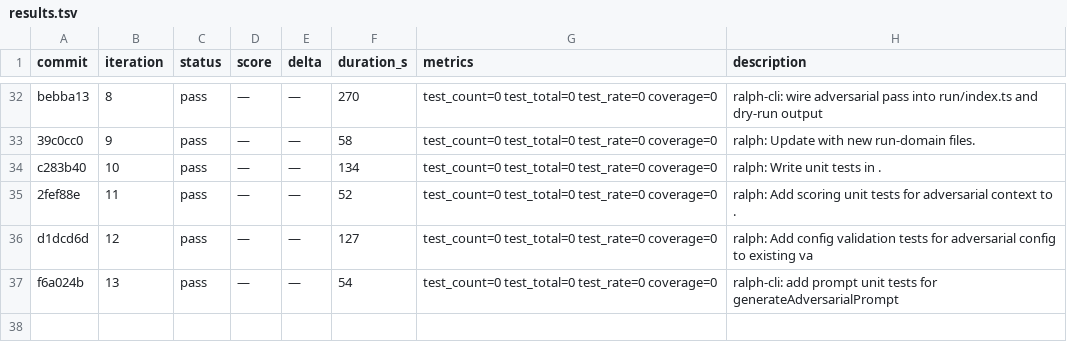
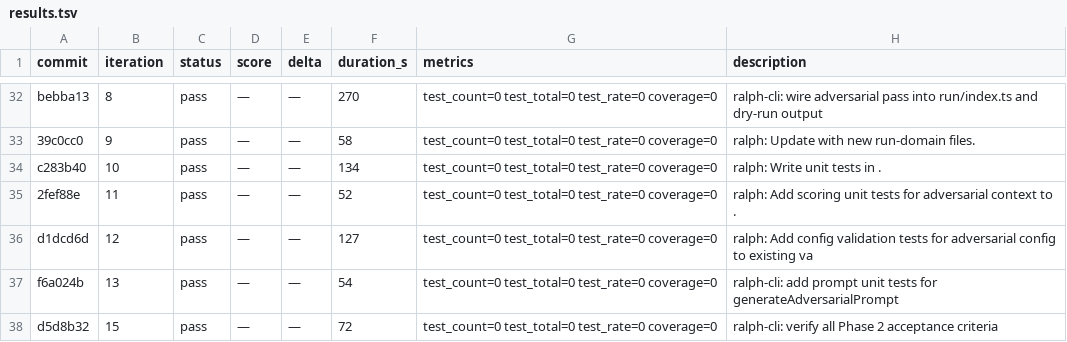
Before and after one commit to OpenCnid/ralph-cli, a TSV file: .ralph/results.tsv, drawn as a sheet; only a part is shown, gaps mark what is left out; the diff names each change by its address in the sheet, - before the commit and + after, or states it on an @@ line.

Commit message:
ralph: iteration 16

```diff
--- a/.ralph/results.tsv
+++ b/.ralph/results.tsv
+row 38: d5d8b32 | 15 | pass | — | — | 72 | test_count=0 test_total=0 test_rate=0 coverage=0 | ralph-cli: verify all Phase 2 acceptance criteria
```
